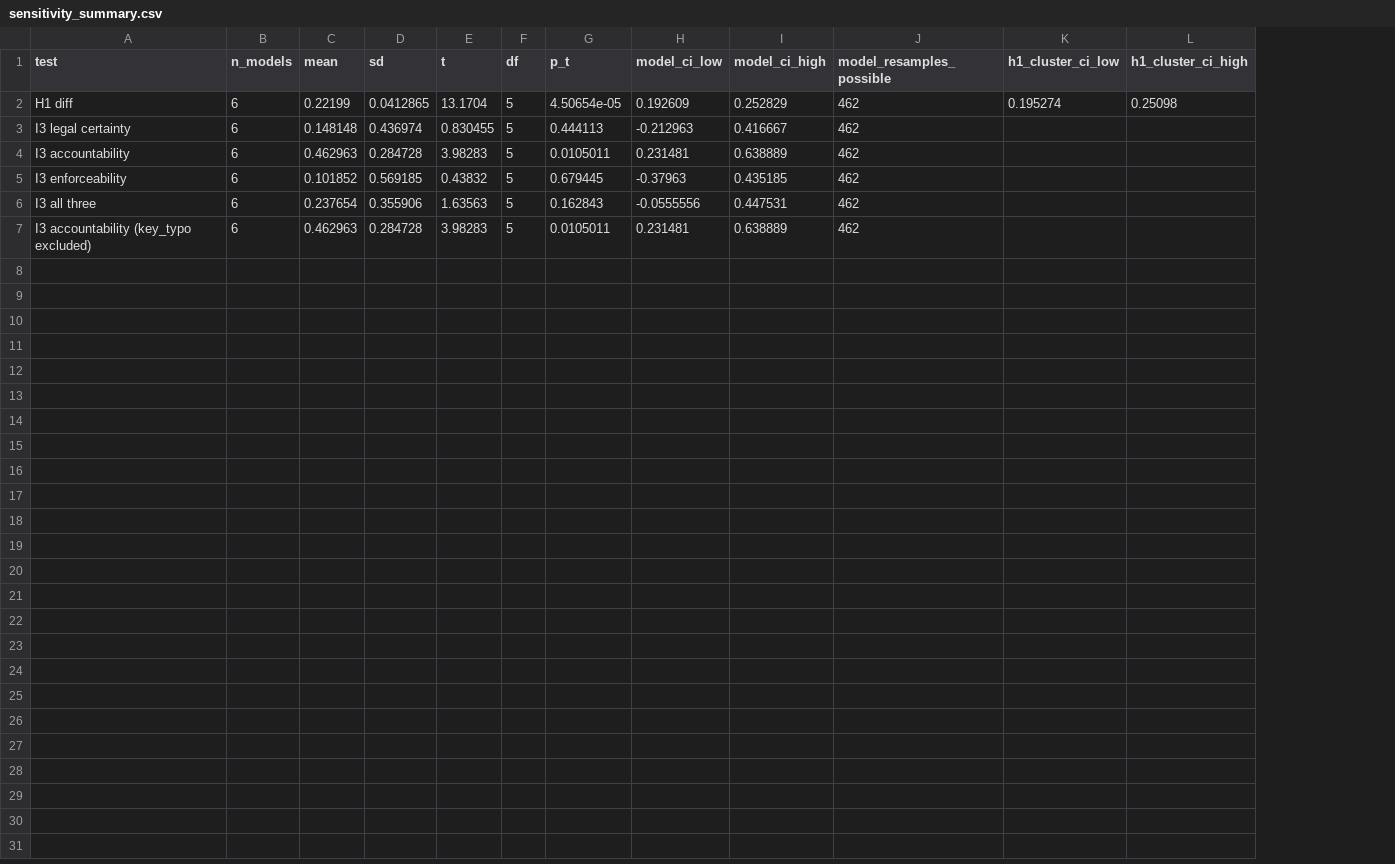
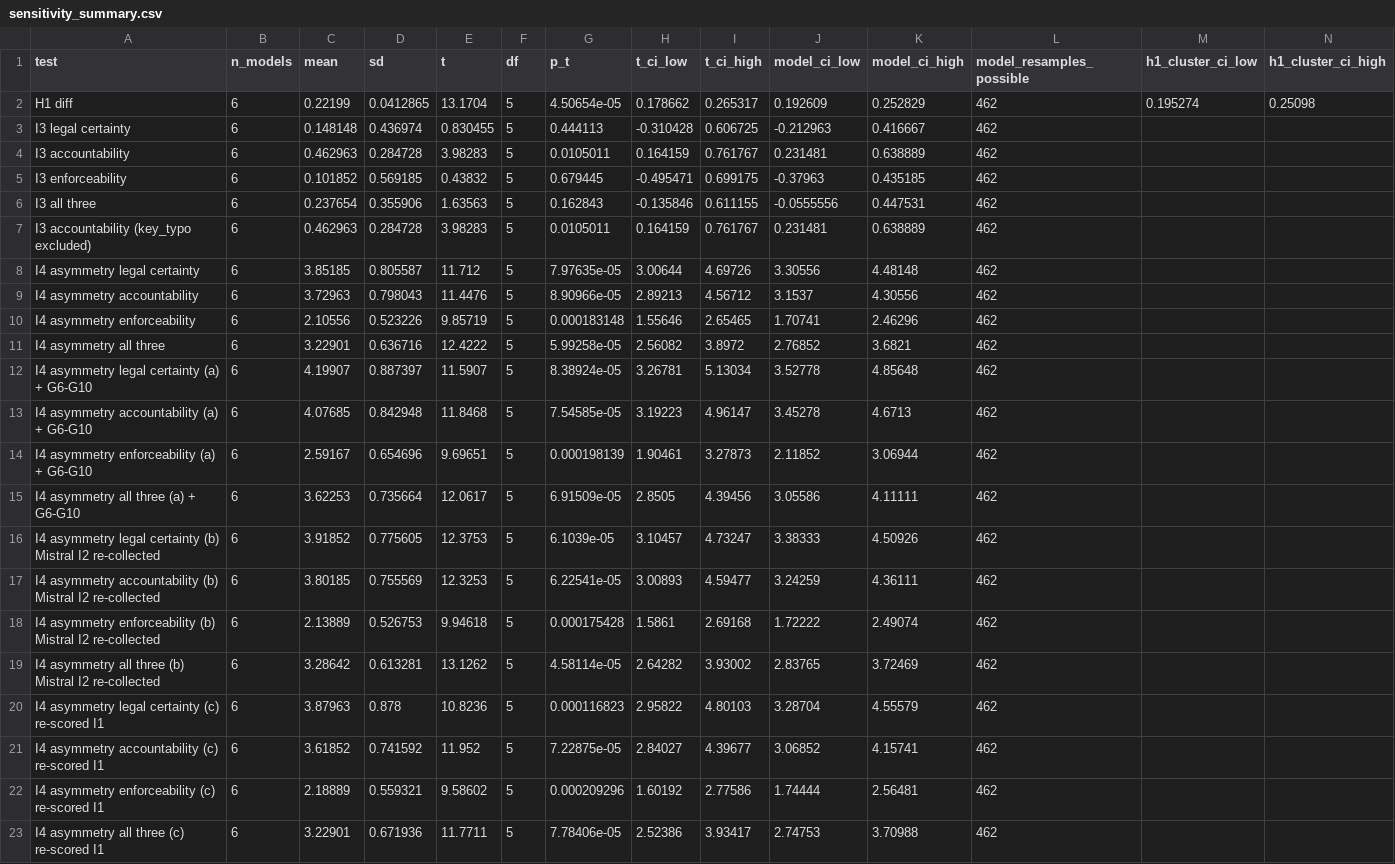
Before and after one commit to awatson246/FramingTheNeutral, a CSV file: results/stats/sensitivity_summary.csv, drawn as a sheet; only a part is shown; rows hold the shown columns only; the diff names each change by its address in the sheet, - before the commit and + after, or states it on an @@ line.

Commit message:
Model-level I4 asymmetry with sensitivity variants; t-based CIs for H1, I3, I4

```diff
--- a/results/stats/sensitivity_summary.csv
+++ b/results/stats/sensitivity_summary.csv
+column H (t_ci_low), rows 2-7: 0.178662 | -0.310428 | 0.164159 | -0.495471 | -0.135846 | 0.164159
+column I (t_ci_high), rows 2-7: 0.265317 | 0.606725 | 0.761767 | 0.699175 | 0.611155 | 0.761767
+row 8: I4 asymmetry legal certainty | 6 | 3.85185 | 0.805587 | 11.712 | 5 | 7.97635e-05 | 3.00644 | 4.69726 | 3.30556 | 4.48148 | 462
+row 9: I4 asymmetry accountability | 6 | 3.72963 | 0.798043 | 11.4476 | 5 | 8.90966e-05 | 2.89213 | 4.56712 | 3.1537 | 4.30556 | 462
+row 10: I4 asymmetry enforceability | 6 | 2.10556 | 0.523226 | 9.85719 | 5 | 0.000183148 | 1.55646 | 2.65465 | 1.70741 | 2.46296 | 462
+row 11: I4 asymmetry all three | 6 | 3.22901 | 0.636716 | 12.4222 | 5 | 5.99258e-05 | 2.56082 | 3.8972 | 2.76852 | 3.6821 | 462
+row 12: I4 asymmetry legal certainty (a) + G6-G10 | 6 | 4.19907 | 0.887397 | 11.5907 | 5 | 8.38924e-05 | 3.26781 | 5.13034 | 3.52778 | 4.85648 | 462
+row 13: I4 asymmetry accountability (a) + G6-G10 | 6 | 4.07685 | 0.842948 | 11.8468 | 5 | 7.54585e-05 | 3.19223 | 4.96147 | 3.45278 | 4.6713 | 462
+row 14: I4 asymmetry enforceability (a) + G6-G10 | 6 | 2.59167 | 0.654696 | 9.69651 | 5 | 0.000198139 | 1.90461 | 3.27873 | 2.11852 | 3.06944 | 462
+row 15: I4 asymmetry all three (a) + G6-G10 | 6 | 3.62253 | 0.735664 | 12.0617 | 5 | 6.91509e-05 | 2.8505 | 4.39456 | 3.05586 | 4.11111 | 462
+row 16: I4 asymmetry legal certainty (b) Mistral I2 re-collected | 6 | 3.91852 | 0.775605 | 12.3753 | 5 | 6.1039e-05 | 3.10457 | 4.73247 | 3.38333 | 4.50926 | 462
+row 17: I4 asymmetry accountability (b) Mistral I2 re-collected | 6 | 3.80185 | 0.755569 | 12.3253 | 5 | 6.22541e-05 | 3.00893 | 4.59477 | 3.24259 | 4.36111 | 462
+row 18: I4 asymmetry enforceability (b) Mistral I2 re-collected | 6 | 2.13889 | 0.526753 | 9.94618 | 5 | 0.000175428 | 1.5861 | 2.69168 | 1.72222 | 2.49074 | 462
+row 19: I4 asymmetry all three (b) Mistral I2 re-collected | 6 | 3.28642 | 0.613281 | 13.1262 | 5 | 4.58114e-05 | 2.64282 | 3.93002 | 2.83765 | 3.72469 | 462
+row 20: I4 asymmetry legal certainty (c) re-scored I1 | 6 | 3.87963 | 0.878 | 10.8236 | 5 | 0.000116823 | 2.95822 | 4.80103 | 3.28704 | 4.55579 | 462
+row 21: I4 asymmetry accountability (c) re-scored I1 | 6 | 3.61852 | 0.741592 | 11.952 | 5 | 7.22875e-05 | 2.84027 | 4.39677 | 3.06852 | 4.15741 | 462
+row 22: I4 asymmetry enforceability (c) re-scored I1 | 6 | 2.18889 | 0.559321 | 9.58602 | 5 | 0.000209296 | 1.60192 | 2.77586 | 1.74444 | 2.56481 | 462
+row 23: I4 asymmetry all three (c) re-scored I1 | 6 | 3.22901 | 0.671936 | 11.7711 | 5 | 7.78406e-05 | 2.52386 | 3.93417 | 2.74753 | 3.70988 | 462
```
Also changed, not shown: results/stats/h1_model_level.csv, results/stats/i3_ceo_model_level.csv, 8 other files.
